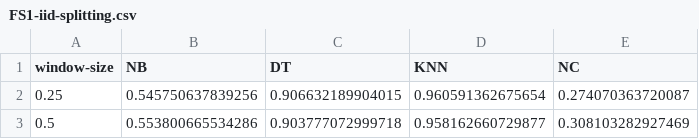
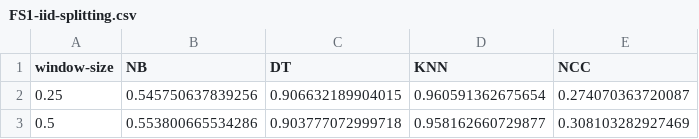
Before and after one commit to big-data-lab-team/paper-generalizability-window-size, a CSV file: Results/iid_result_nonoverlap/FS1-iid-splitting.csv, drawn as a sheet; only a part is shown.

```diff
--- a/Results/iid_result_nonoverlap/FS1-iid-splitting.csv
+++ b/Results/iid_result_nonoverlap/FS1-iid-splitting.csv
@@ -1,2 +1,2 @@
-window-size,NB               ,DT               ,KNN              ,NC
+window-size,NB               ,DT               ,KNN              ,NCC
 0.25       ,0.545750637839256,0.906632189904015,0.960591362675654,0.274070363720087
```
Also changed, not shown: Results/iid_result_nonoverlap/FS2-iid-splitting.csv, Results/iid_result_nonoverlap/FS3-iid-splitting.csv, 23 other files.
